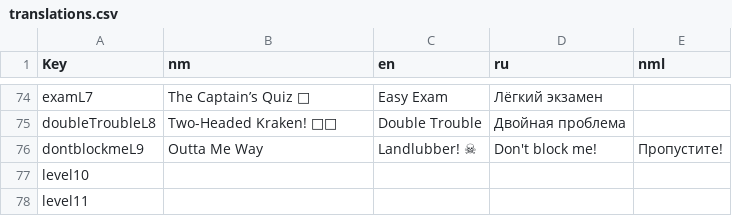
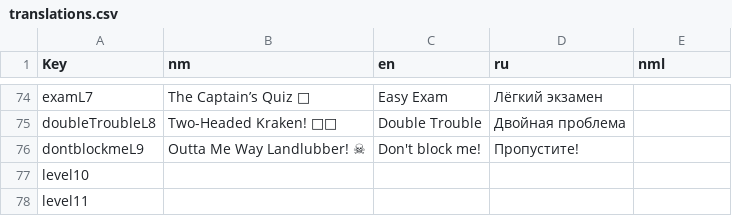
Before and after one commit to Arsen-Lovecraft/GJ82, a CSV file: Godot_project/assets/localizations/translations.csv, drawn as a sheet; only a part is shown, gaps mark what is left out; removed rows and columns are numbered as before the commit, all else as after; the diff names each change by its address in the sheet, - before the commit and + after, or states it on an @@ line.

Commit message:
translations fix

```diff
--- a/Godot_project/assets/localizations/translations.csv
+++ b/Godot_project/assets/localizations/translations.csv
-row 76: dontblockmeL9 | Outta Me Way | Landlubber! ☠ | Don't block me! | Пропустите!
+row 76: dontblockmeL9 | Outta Me Way Landlubber! ☠ | Don't block me! | Пропустите!
```
Also changed, not shown: 2 other files.
